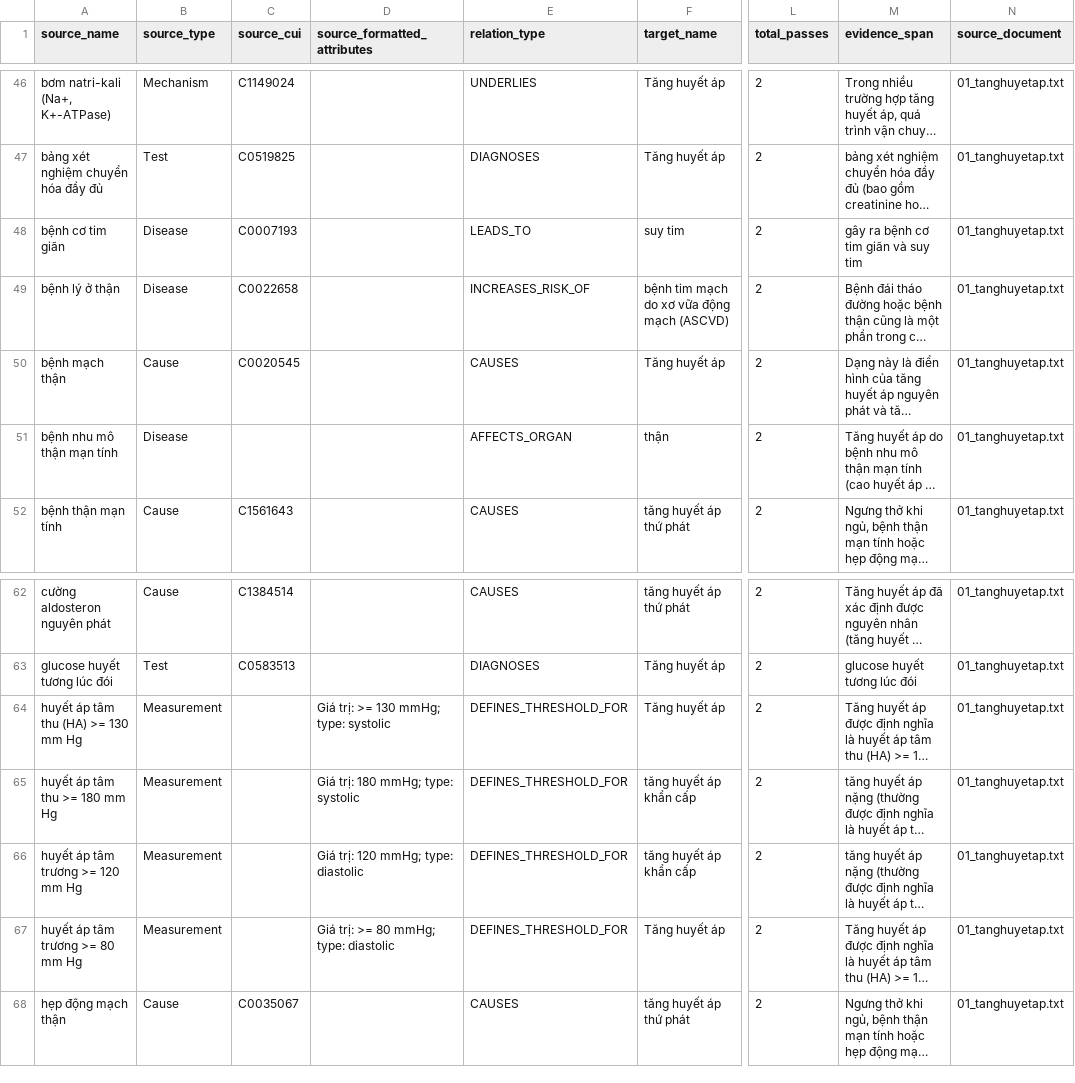
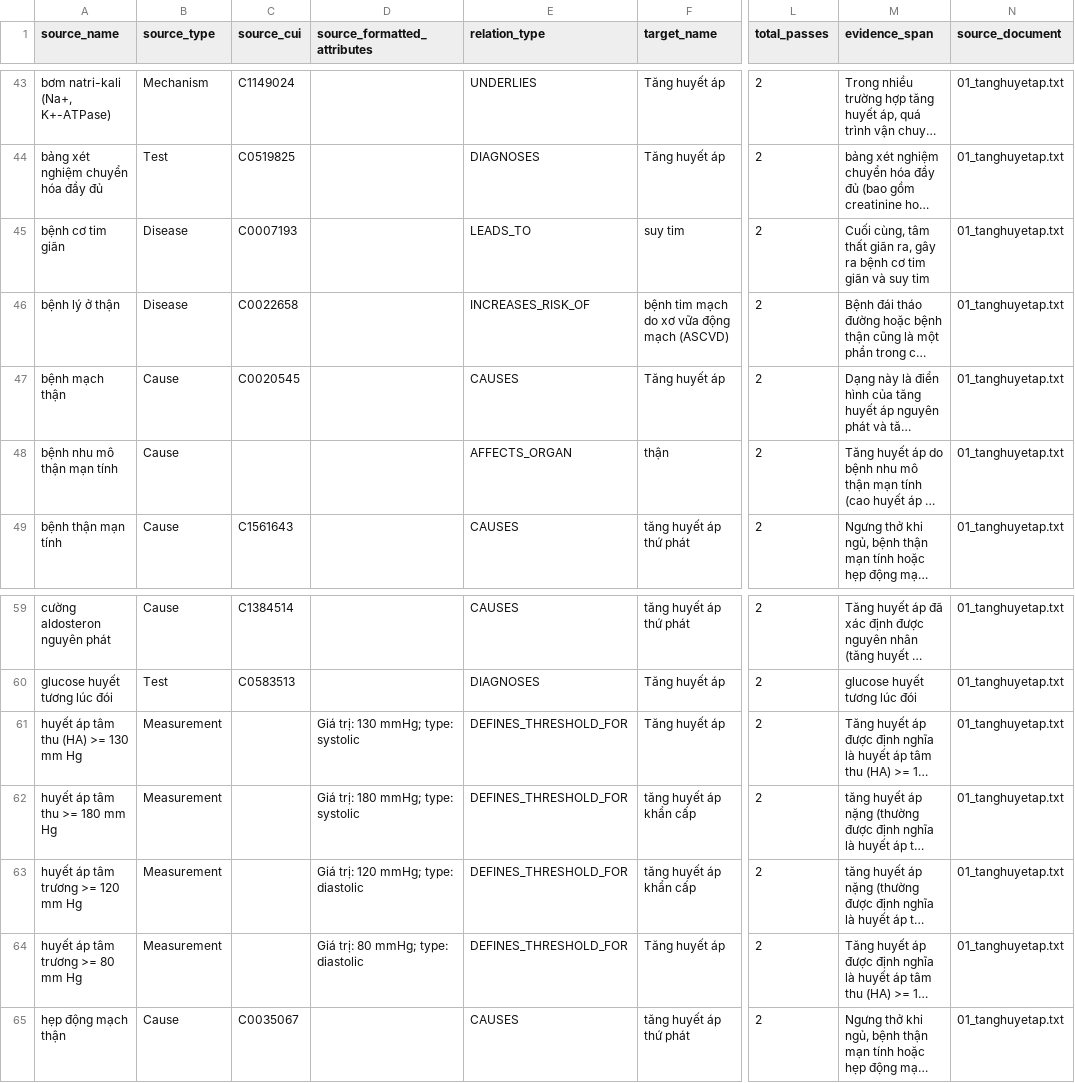
Before and after one commit to NoirHuy/Extract_Graph, a CSV file: data/exports/hypertension/relationships_triplets.csv, drawn as a sheet; only a part is shown, gaps mark what is left out; long unchanged cells end in …; addresses are those after the commit; the diff covers the shown part only; the diff names each change by its address in the sheet, - before the commit and + after, or states it on an @@ line.

```diff
--- a/data/exports/hypertension/relationships_triplets.csv
+++ b/data/exports/hypertension/relationships_triplets.csv
-M45 (evidence_span): gây ra…
+M45 (evidence_span): Cuối cùng, tâm thất giãn ra, gây ra…
-B48 (source_type): Disease
+B48 (source_type): Cause
-D61 (source_formatted_attributes): Giá trị: >= 130 mmHg; type: systolic
+D61 (source_formatted_attributes): Giá trị: 130 mmHg; type: systolic
-D64 (source_formatted_attributes): Giá trị: >= 80 mmHg; type: diastolic
+D64 (source_formatted_attributes): Giá trị: 80 mmHg; type: diastolic
```
Also changed, not shown: 3 added rows, 9 removed rows and 52 edited cells elsewhere in this file, data/exports/hypertension/clinical_knowledge_summary.csv, data/exports/hypertension/nodes_entities.csv, 2 other files.
